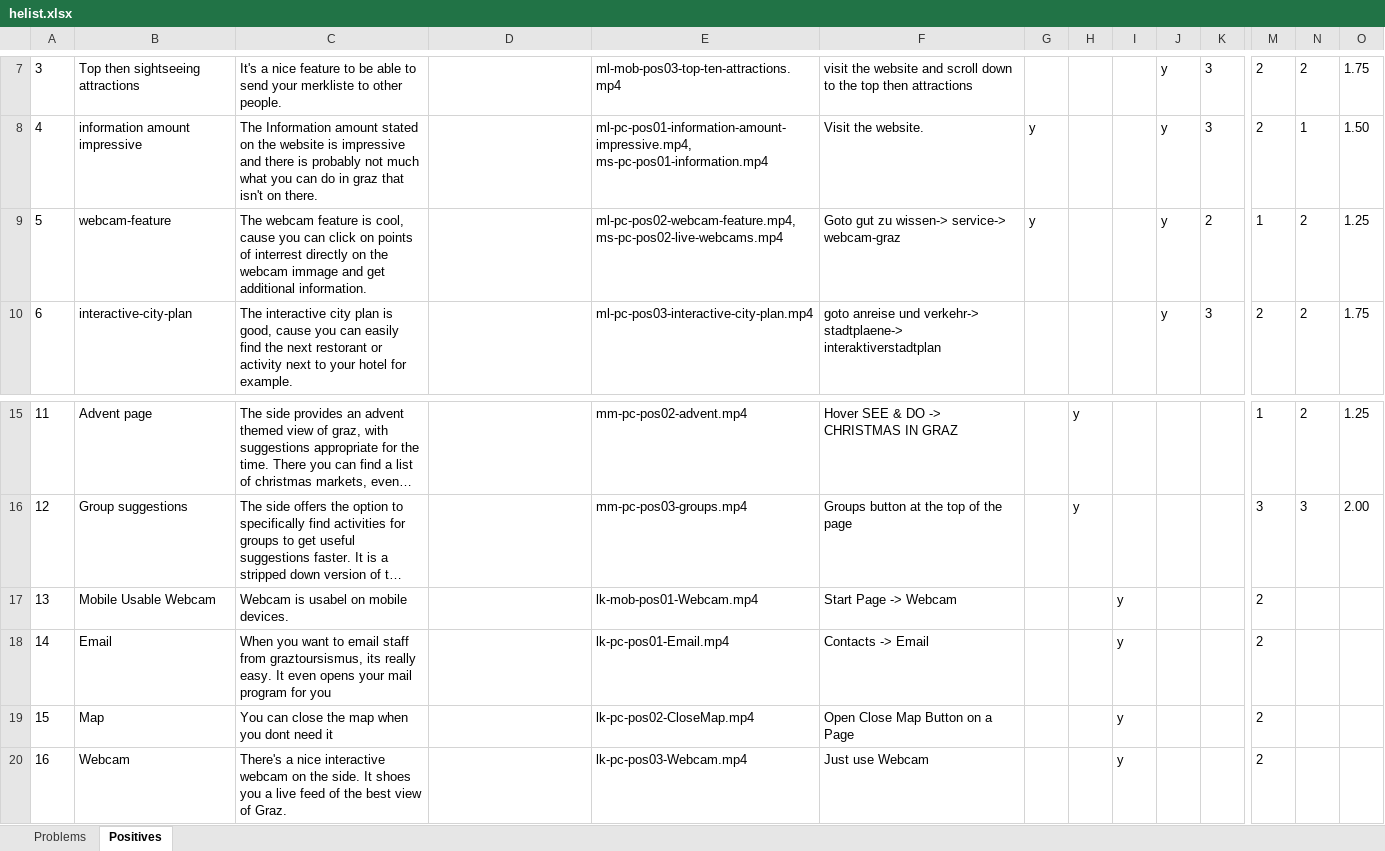
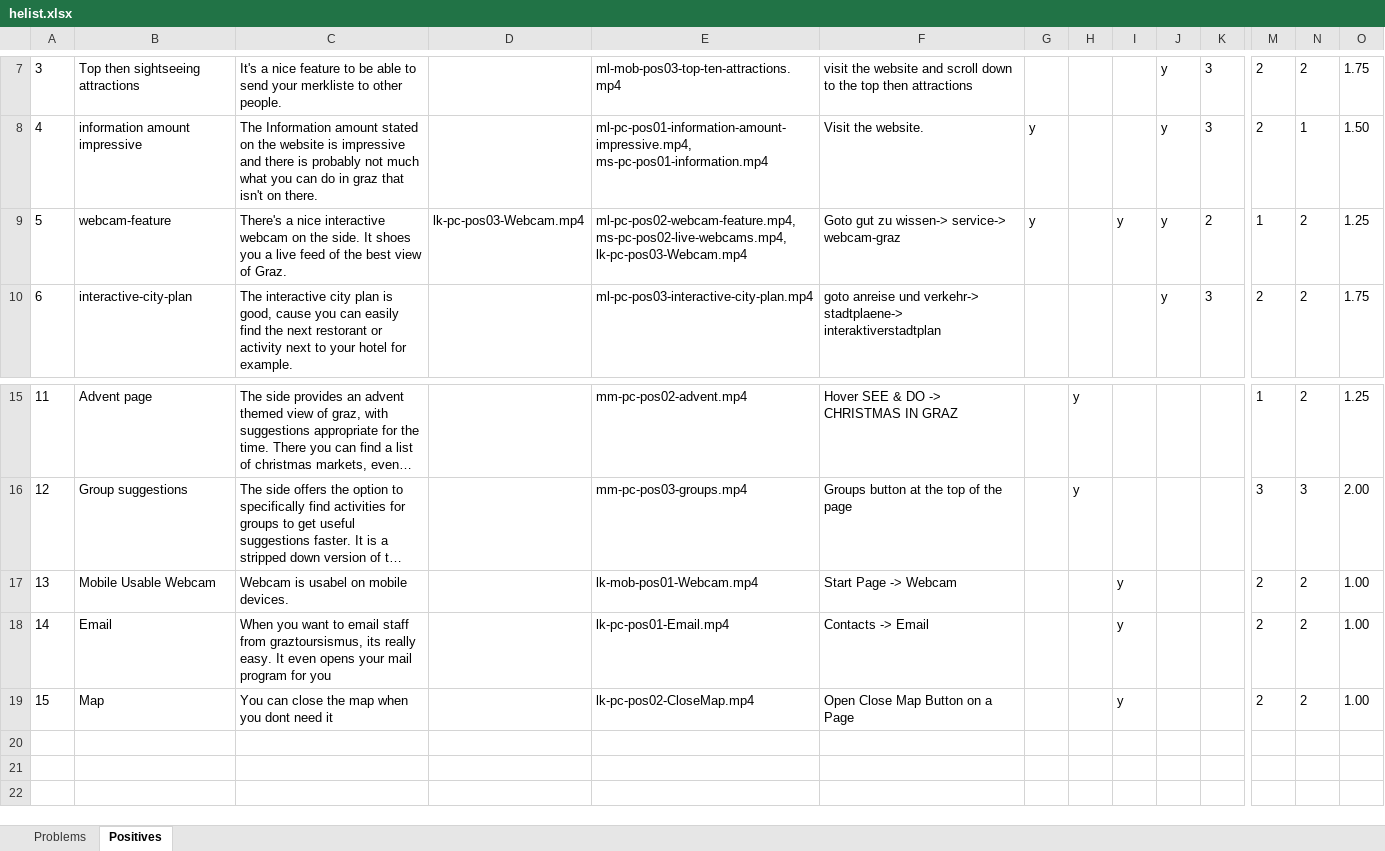
Before and after one commit to Deadmann1/hci_06_06, an Excel workbook: helist.xlsx, sheet Positives, drawn as a sheet; only a part is shown, gaps mark what is left out; long unchanged cells end in …; values as stored, in another font and other column widths than the file's, no borders; rows hold the shown columns only; the diff names each change by its address in the sheet, - before the commit and + after, or states it on an @@ line.

Commit message:
Update helist.xlsx
added positive rating, merged webcam positive finding with the other one

```diff
--- a/helist.xlsx (sheet Positives)
+++ b/helist.xlsx (sheet Positives)
-C9: The webcam feature is cool, cause you can click on points of interrest directly on the webcam immage and get additional information.
+C9: There's a nice interactive webcam on the side. It shoes you a live feed of the best view of Graz.
-D9: (empty)
+D9: lk-pc-pos03-Webcam.mp4
-E9: ml-pc-pos02-webcam-feature.mp4, ms-pc-pos02-live-webcams.mp4
+E9: ml-pc-pos02-webcam-feature.mp4, ms-pc-pos02-live-webcams.mp4, lk-pc-pos03-Webcam.mp4
-I9: (empty)
+I9: y
-N17:N19: (empty)
+N17:N19: 2
-O17:O19: (empty)
+O17:O19: 1.00
-row 20: 16 | Webcam | There's a nice interactive webcam on the side. It shoes you a live feed of the best view of Graz. |  | lk-pc-pos03-Webcam.mp4 | Just use Webcam |  |  | y |  |  | 2
```
